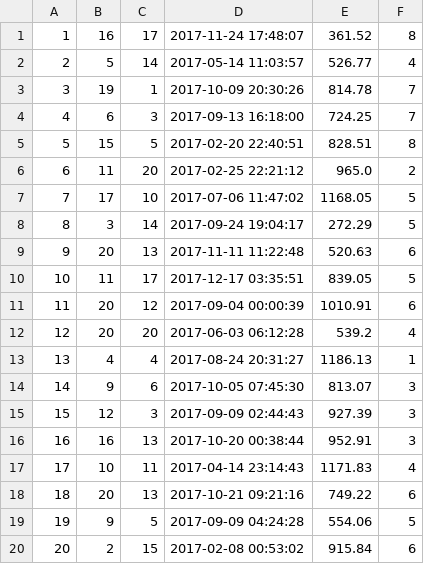
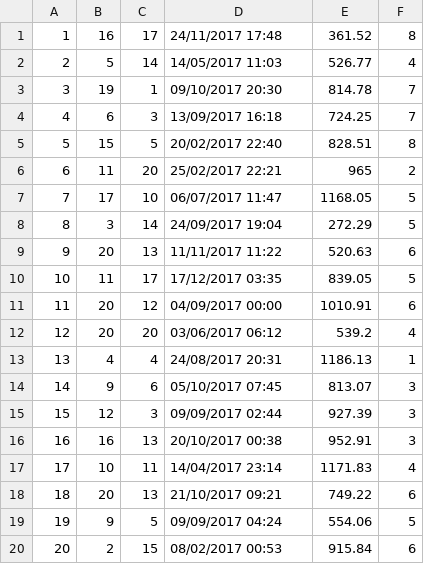
Before and after one commit to jpaoo/BD_Avanzadas, a CSV file: csv/compras2.csv, drawn as a sheet.

```diff
--- a/csv/compras2.csv
+++ b/csv/compras2.csv
@@ -1,20 +1,20 @@
-1,16,17,2017-11-24 17:48:07,361.52,8
-2,5,14,2017-05-14 11:03:57,526.77,4
-3,19,1,2017-10-09 20:30:26,814.78,7
-4,6,3,2017-09-13 16:18:00,724.25,7
-5,15,5,2017-02-20 22:40:51,828.51,8
-6,11,20,2017-02-25 22:21:12,965.0,2
-7,17,10,2017-07-06 11:47:02,1168.05,5
-8,3,14,2017-09-24 19:04:17,272.29,5
-9,20,13,2017-11-11 11:22:48,520.63,6
-10,11,17,2017-12-17 03:35:51,839.05,5
-11,20,12,2017-09-04 00:00:39,1010.91,6
-12,20,20,2017-06-03 06:12:28,539.2,4
-13,4,4,2017-08-24 20:31:27,1186.13,1
-14,9,6,2017-10-05 07:45:30,813.07,3
-15,12,3,2017-09-09 02:44:43,927.39,3
-16,16,13,2017-10-20 00:38:44,952.91,3
-17,10,11,2017-04-14 23:14:43,1171.83,4
-18,20,13,2017-10-21 09:21:16,749.22,6
-19,9,5,2017-09-09 04:24:28,554.06,5
-20,2,15,2017-02-08 00:53:02,915.84,6
+1,16,17,24/11/2017 17:48,361.52,8
+2,5,14,14/05/2017 11:03,526.77,4
+3,19,1,09/10/2017 20:30,814.78,7
+4,6,3,13/09/2017 16:18,724.25,7
+5,15,5,20/02/2017 22:40,828.51,8
+6,11,20,25/02/2017 22:21,965,2
+7,17,10,06/07/2017 11:47,1168.05,5
+8,3,14,24/09/2017 19:04,272.29,5
+9,20,13,11/11/2017 11:22,520.63,6
+10,11,17,17/12/2017 03:35,839.05,5
+11,20,12,04/09/2017 00:00,1010.91,6
+12,20,20,03/06/2017 06:12,539.2,4
+13,4,4,24/08/2017 20:31,1186.13,1
+14,9,6,05/10/2017 07:45,813.07,3
+15,12,3,09/09/2017 02:44,927.39,3
+16,16,13,20/10/2017 00:38,952.91,3
+17,10,11,14/04/2017 23:14,1171.83,4
+18,20,13,21/10/2017 09:21,749.22,6
+19,9,5,09/09/2017 04:24,554.06,5
+20,2,15,08/02/2017 00:53,915.84,6
```
Also changed, not shown: csv/librossucursal2.csv, csv/ordenescompra2.csv, 2 other files.
